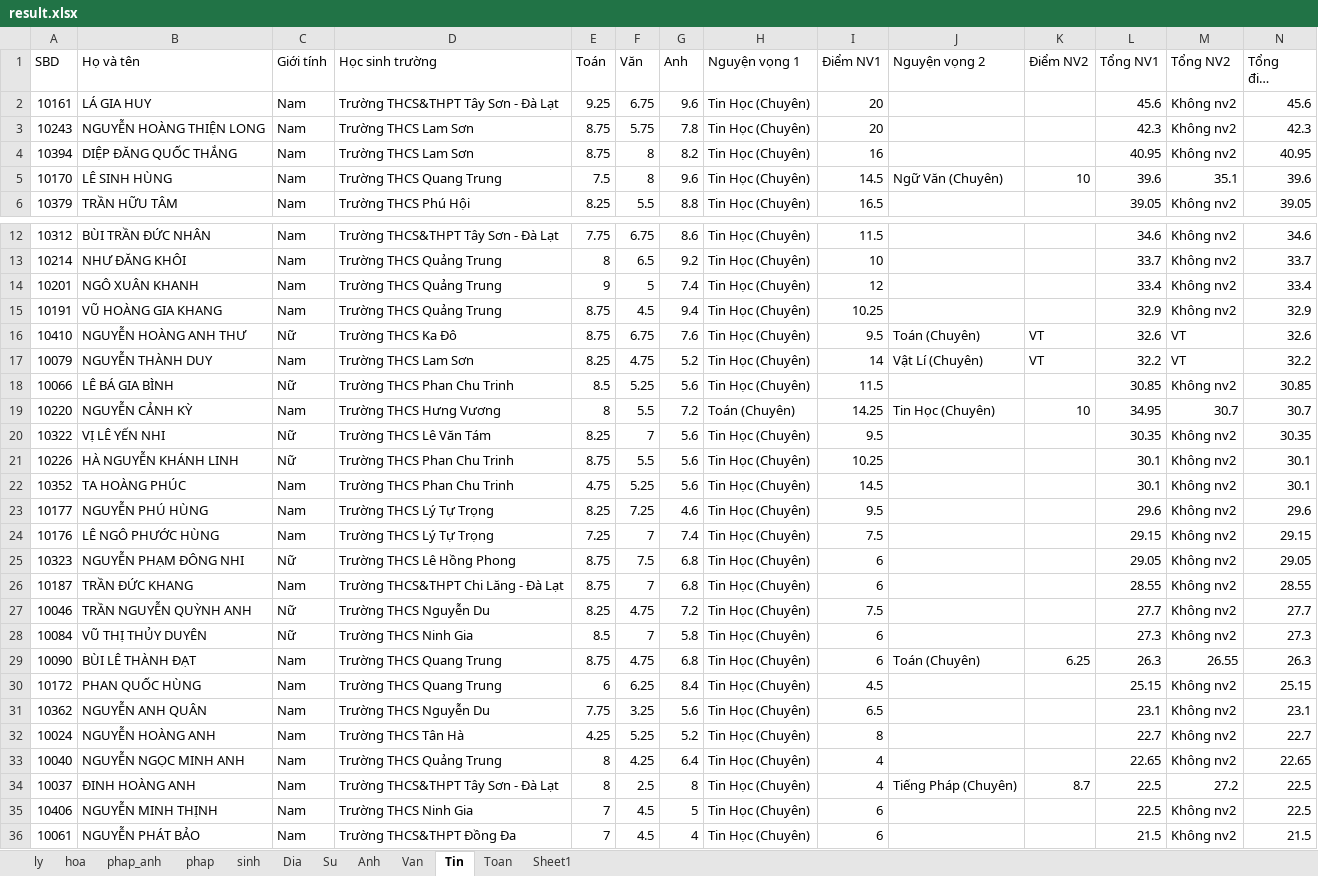
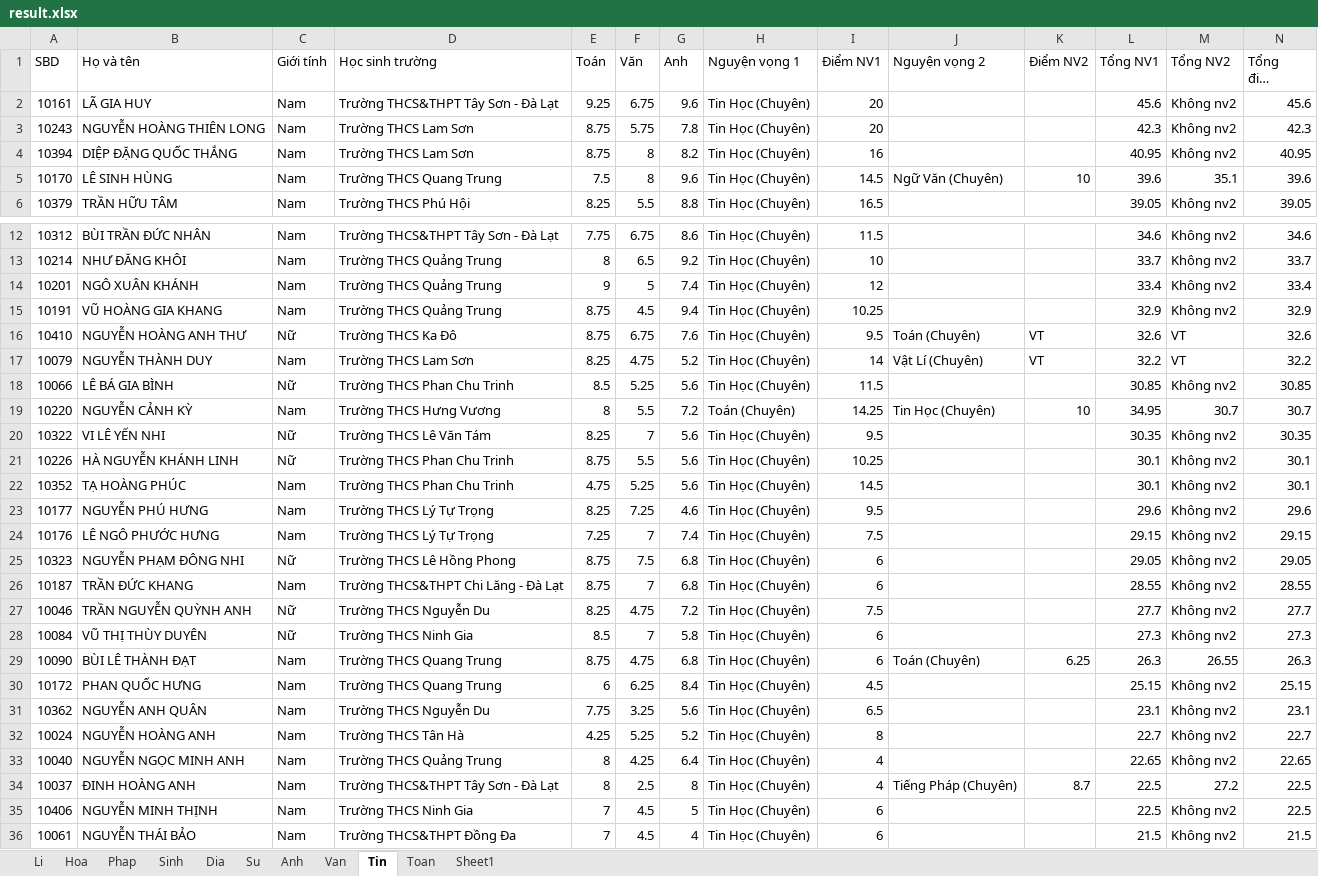
Before and after one commit to kitsunehivern/RankingConverter, an Excel workbook: result.xlsx, sheet Tin, drawn as a sheet; only a part is shown, gaps mark what is left out; long unchanged cells end in …; values as stored, in another font and other column widths than the file's, no borders; the diff names each change by its address in the sheet, - before the commit and + after, or states it on an @@ line.

```diff
--- a/result.xlsx (sheet Tin)
+++ b/result.xlsx (sheet Tin)
-sheet tab: hoa
+sheet tab: Li
-sheet tab: phap_anh
+sheet tab: Hoa
-sheet tab: phap
+sheet tab: Phap
-sheet tab: sinh
+sheet tab: Sinh
-sheet tab: ly
-B2 (Họ và tên): LÁ GIA HUY
+B2 (Họ và tên): LÃ GIA HUY
-B3 (Họ và tên): NGUYỄN HOÀNG THIỆN LONG
+B3 (Họ và tên): NGUYỄN HOÀNG THIÊN LONG
-B4 (Họ và tên): DIỆP ĐĂNG QUỐC THẮNG
+B4 (Họ và tên): DIỆP ĐẶNG QUỐC THẮNG
-B14 (Họ và tên): NGÔ XUÂN KHANH
+B14 (Họ và tên): NGÔ XUÂN KHÁNH
-B20 (Họ và tên): VỊ LÊ YẾN NHI
+B20 (Họ và tên): VI LÊ YẾN NHI
-B22 (Họ và tên): TA HOÀNG PHÚC
+B22 (Họ và tên): TẠ HOÀNG PHÚC
-B23 (Họ và tên): NGUYỄN PHÚ HÙNG
+B23 (Họ và tên): NGUYỄN PHÚ HƯNG
-B24 (Họ và tên): LÊ NGÔ PHƯỚC HÙNG
+B24 (Họ và tên): LÊ NGÔ PHƯỚC HƯNG
-B28 (Họ và tên): VŨ THỊ THỦY DUYÊN
+B28 (Họ và tên): VŨ THỊ THÙY DUYÊN
-B30 (Họ và tên): PHAN QUỐC HÙNG
+B30 (Họ và tên): PHAN QUỐC HƯNG
-B36 (Họ và tên): NGUYỄN PHÁT BẢO
+B36 (Họ và tên): NGUYỄN THÁI BẢO
```
Also changed, not shown: sheet Li, sheet Hoa, sheet Phap, sheet Sinh, sheet Van, sheet Toan, 2 more sheets, score.xlsx, 1 other file.
